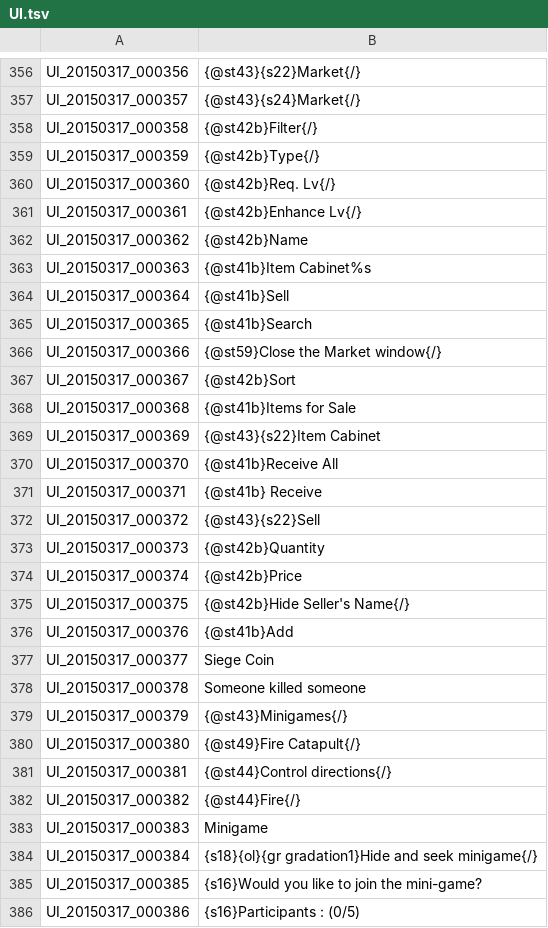
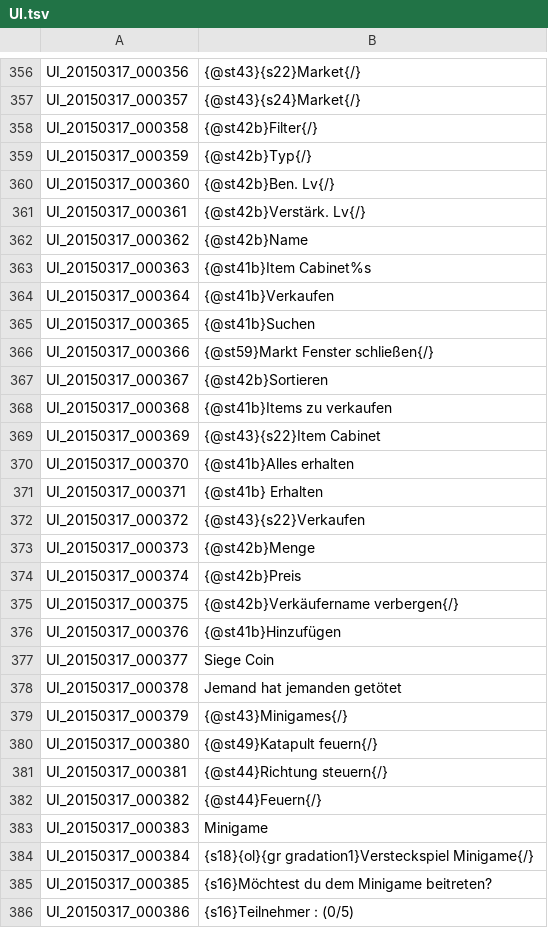
Before and after one commit to Gardosen/GermanTosTranslation, a TSV file: UI.tsv, drawn as a sheet; only a part is shown, gaps mark what is left out; the diff covers the shown part only.

```diff
--- a/UI.tsv
+++ b/UI.tsv
@@ -358,29 +358,29 @@ UI_20150317_000357	{@st43}{s24}Market{/}
 UI_20150317_000358	{@st42b}Filter{/}
-UI_20150317_000359	{@st42b}Type{/}
-UI_20150317_000360	{@st42b}Req. Lv{/}
-UI_20150317_000361	{@st42b}Enhance Lv{/}
+UI_20150317_000359	{@st42b}Typ{/}
+UI_20150317_000360	{@st42b}Ben. Lv{/}
+UI_20150317_000361	{@st42b}Verstärk. Lv{/}
 UI_20150317_000362	{@st42b}Name
 UI_20150317_000363	{@st41b}Item Cabinet%s
-UI_20150317_000364	{@st41b}Sell
-UI_20150317_000365	{@st41b}Search
-UI_20150317_000366	{@st59}Close the Market window{/}
-UI_20150317_000367	{@st42b}Sort
-UI_20150317_000368	{@st41b}Items for Sale
+UI_20150317_000364	{@st41b}Verkaufen
+UI_20150317_000365	{@st41b}Suchen
+UI_20150317_000366	{@st59}Markt Fenster schließen{/}
+UI_20150317_000367	{@st42b}Sortieren
+UI_20150317_000368	{@st41b}Items zu verkaufen
 UI_20150317_000369	{@st43}{s22}Item Cabinet
-UI_20150317_000370	{@st41b}Receive All
-UI_20150317_000371	{@st41b} Receive
-UI_20150317_000372	{@st43}{s22}Sell
-UI_20150317_000373	{@st42b}Quantity
-UI_20150317_000374	{@st42b}Price
-UI_20150317_000375	{@st42b}Hide Seller's Name{/}
-UI_20150317_000376	{@st41b}Add
+UI_20150317_000370	{@st41b}Alles erhalten
+UI_20150317_000371	{@st41b} Erhalten
+UI_20150317_000372	{@st43}{s22}Verkaufen
+UI_20150317_000373	{@st42b}Menge
+UI_20150317_000374	{@st42b}Preis
+UI_20150317_000375	{@st42b}Verkäufername verbergen{/}
+UI_20150317_000376	{@st41b}Hinzufügen
 UI_20150317_000377	Siege Coin
-UI_20150317_000378	Someone killed someone
+UI_20150317_000378	Jemand hat jemanden getötet
 UI_20150317_000379	{@st43}Minigames{/}
-UI_20150317_000380	{@st49}Fire Catapult{/}
-UI_20150317_000381	{@st44}Control directions{/}
-UI_20150317_000382	{@st44}Fire{/}
+UI_20150317_000380	{@st49}Katapult feuern{/}
+UI_20150317_000381	{@st44}Richtung steuern{/}
+UI_20150317_000382	{@st44}Feuern{/}
 UI_20150317_000383	Minigame
-UI_20150317_000384	{s18}{ol}{gr gradation1}Hide and seek minigame{/}
-UI_20150317_000385	{s16}Would you like to join the mini-game?
-UI_20150317_000386	{s16}Participants : (0/5)
+UI_20150317_000384	{s18}{ol}{gr gradation1}Versteckspiel Minigame{/}
+UI_20150317_000385	{s16}Möchtest du dem Minigame beitreten?
+UI_20150317_000386	{s16}Teilnehmer : (0/5)
```
Also changed, not shown: 80 edited cells elsewhere in this file.
